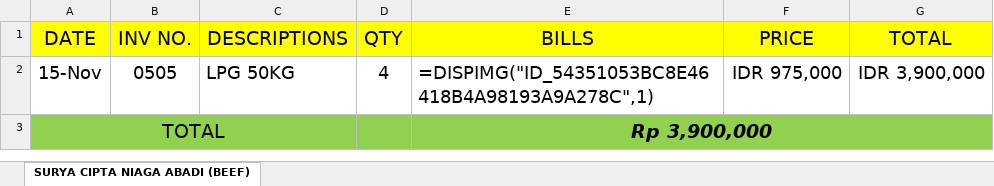
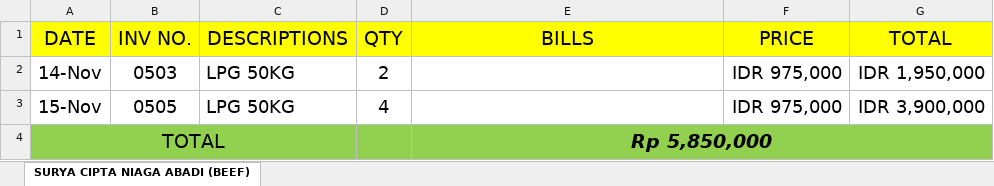
Before and after one commit to rizuki567-cyber/Purchasing-operations, an Excel workbook: NOVEMBER/NOVEMBER KITCHEN OUTSTANDING/NOVEMBER BAYU AGNI MERTA (GAS) OUTSTANDING.xlsx, sheet SURYA CIPTA NIAGA ABADI (BEEF), drawn as a sheet; values as stored, in another font and other column widths than the file's, no borders; charts and pictures not drawn; addresses are those after the commit; the diff names each change by its address in the sheet, - before the commit and + after, or states it on an @@ line.

```diff
--- a/NOVEMBER/NOVEMBER KITCHEN OUTSTANDING/NOVEMBER BAYU AGNI MERTA (GAS) OUTSTANDING.xlsx (sheet SURYA CIPTA NIAGA ABADI (BEEF))
+++ b/NOVEMBER/NOVEMBER KITCHEN OUTSTANDING/NOVEMBER BAYU AGNI MERTA (GAS) OUTSTANDING.xlsx (sheet SURYA CIPTA NIAGA ABADI (BEEF))
+row 2: 14-Nov | 0503 | LPG 50KG | 2 |  | IDR 975,000 | IDR 1,950,000
-E3 (BILLS): =DISPIMG("ID_54351053BC8E46418B4A98193A9A278C",1)
+E3 (BILLS): (empty)
-E4 (BILLS): Rp 3,900,000
+E4 (BILLS): Rp 5,850,000
```
Also changed, not shown: formulas that keep their value, charts or pictures, DECEMBER/DECEMBER BAR.xlsx, 5 other files.
